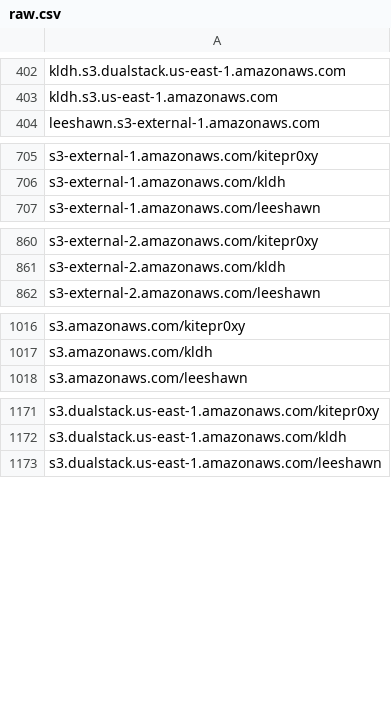
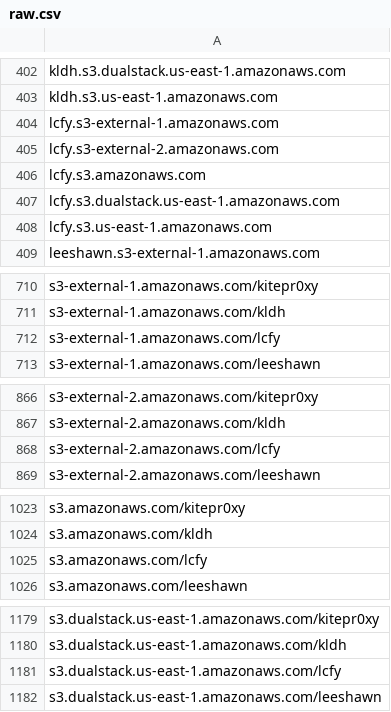
Before and after one commit to 1NobleCyber/ThreatFeed, a CSV file: S3_WebProxies/raw.csv, drawn as a sheet; only a part is shown, gaps mark what is left out; the diff covers the shown part only; the diff names each change by its address in the sheet, - before the commit and + after, or states it on an @@ line.

Commit message:
Add 10 new proxy domains to S3_WebProxies/raw.csv

```diff
--- a/S3_WebProxies/raw.csv
+++ b/S3_WebProxies/raw.csv
+row 404: lcfy.s3-external-1.amazonaws.com
+row 405: lcfy.s3-external-2.amazonaws.com
+row 406: lcfy.s3.amazonaws.com
+row 407: lcfy.s3.dualstack.us-east-1.amazonaws.com
+row 408: lcfy.s3.us-east-1.amazonaws.com
+row 712: s3-external-1.amazonaws.com/lcfy
+row 868: s3-external-2.amazonaws.com/lcfy
+row 1025: s3.amazonaws.com/lcfy
+row 1181: s3.dualstack.us-east-1.amazonaws.com/lcfy
```
Also changed, not shown: 1 added row elsewhere in this file.
